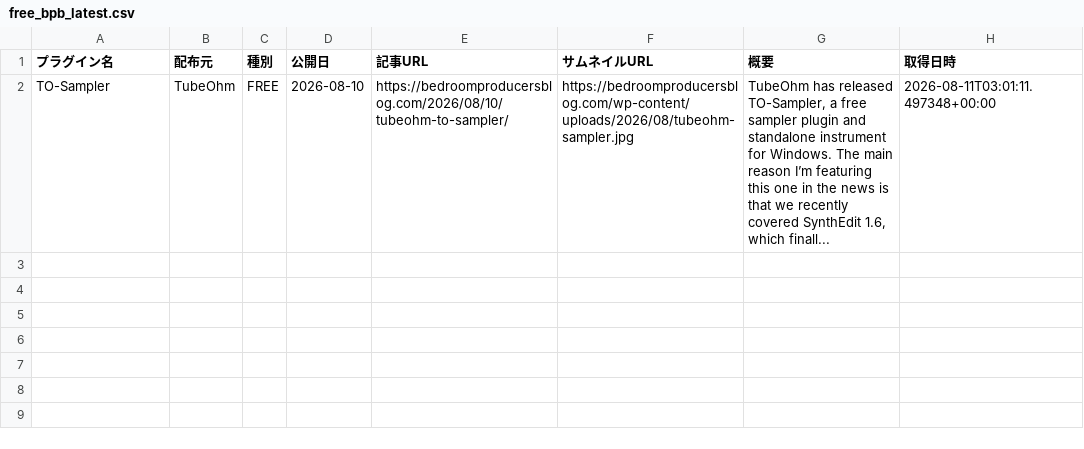
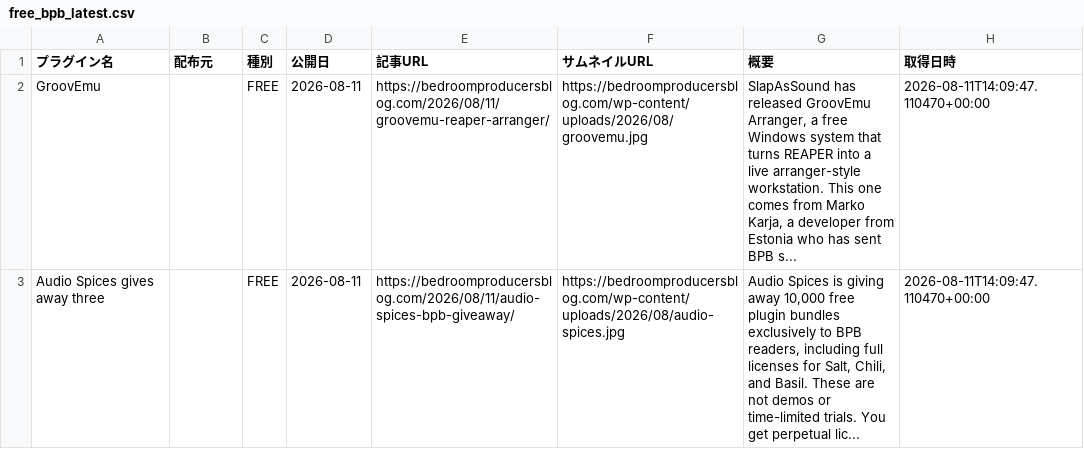
Before and after one commit to Plugin-Tsushin/plugin-boutique-scraper, a CSV file: output/free_bpb_latest.csv, drawn as a sheet; removed rows and columns are numbered as before the commit, all else as after; the diff names each change by its address in the sheet, - before the commit and + after, or states it on an @@ line.

```diff
--- a/output/free_bpb_latest.csv
+++ b/output/free_bpb_latest.csv
-row 2: TO-Sampler | TubeOhm | FREE | 2026-08-10 | https://bedroomproducersblog.com/2026/08/10/tubeohm-to-sampler/ | https://bedroomproducersblog.com/wp-content/uploads/2026/08/tubeohm-sampler.jpg | TubeOhm has released TO-Sampler, a free sampler plugin and standalone instrument for Windows. The main reason I’m featuring this one in the news is that we recently covered SynthEdit 1.6, which finall... | 2026-08-11T03:01:11.497348+00:00
+row 2: GroovEmu |  | FREE | 2026-08-11 | https://bedroomproducersblog.com/2026/08/11/groovemu-reaper-arranger/ | https://bedroomproducersblog.com/wp-content/uploads/2026/08/groovemu.jpg | SlapAsSound has released GroovEmu Arranger, a free Windows system that turns REAPER into a live arranger-style workstation. This one comes from Marko Karja, a developer from Estonia who has sent BPB s... | 2026-08-11T14:09:47.110470+00:00
+row 3: Audio Spices gives away three |  | FREE | 2026-08-11 | https://bedroomproducersblog.com/2026/08/11/audio-spices-bpb-giveaway/ | https://bedroomproducersblog.com/wp-content/uploads/2026/08/audio-spices.jpg | Audio Spices is giving away 10,000 free plugin bundles exclusively to BPB readers, including full licenses for Salt, Chili, and Basil. These are not demos or time-limited trials. You get perpetual lic... | 2026-08-11T14:09:47.110470+00:00
```
Also changed, not shown: output/free_bpb_history.csv.
